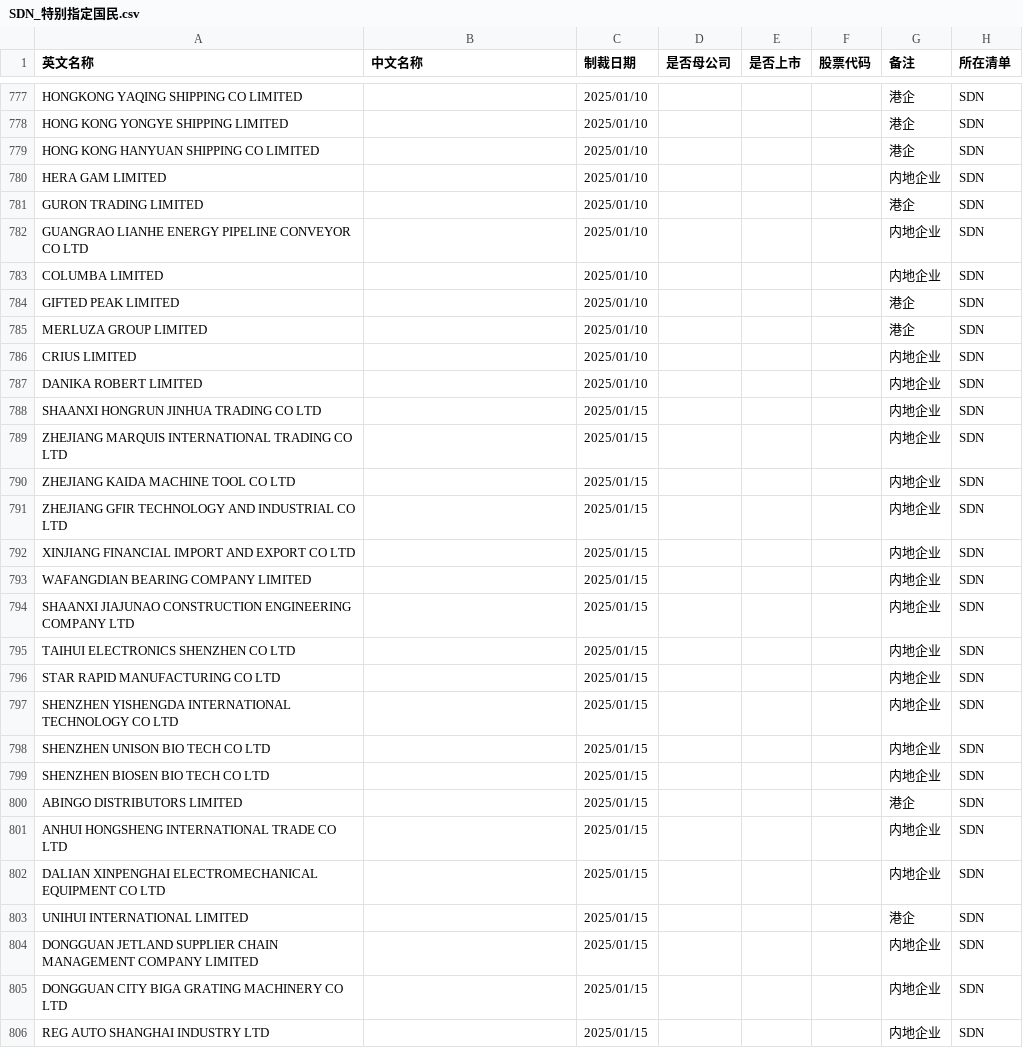
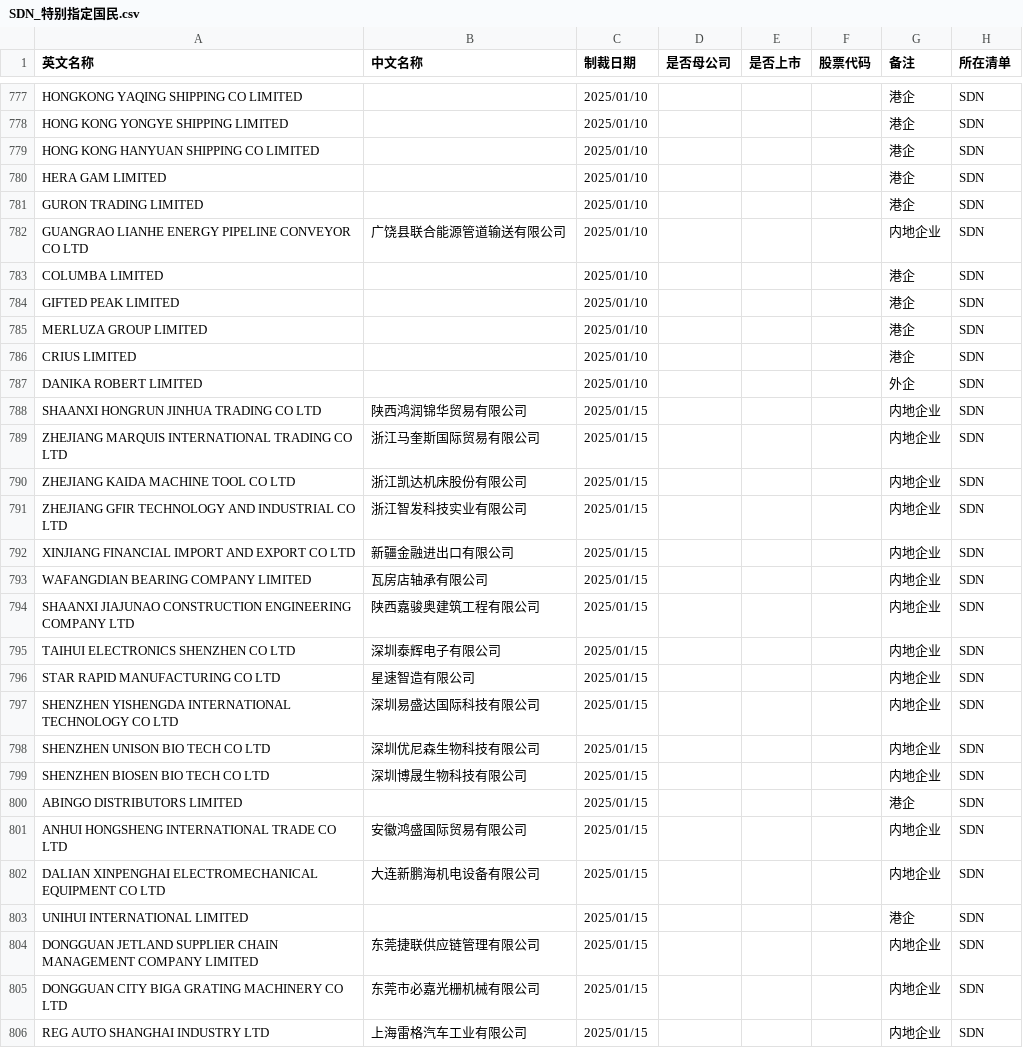
Before and after one commit to gingercandoit/track_geopolitics, a CSV file: docs/research/china-counter-sanctions/data/US/SDN_特别指定国民.csv, drawn as a sheet; only a part is shown, gaps mark what is left out; the diff covers the shown part only.

Commit message:
Add project AGENTS and update US sanctions entity names

```diff
--- a/docs/research/china-counter-sanctions/data/US/SDN_特别指定国民.csv
+++ b/docs/research/china-counter-sanctions/data/US/SDN_特别指定国民.csv
@@ -800,28 +800,28 @@ HONG KONG YONGYE SHIPPING LIMITED,,2025/01/10,,,,港企,SDN
 HONG KONG HANYUAN SHIPPING CO LIMITED,,2025/01/10,,,,港企,SDN
-HERA GAM LIMITED,,2025/01/10,,,,内地企业,SDN
+HERA GAM LIMITED,,2025/01/10,,,,港企,SDN
 GURON TRADING LIMITED,,2025/01/10,,,,港企,SDN
-GUANGRAO LIANHE ENERGY PIPELINE CONVEYOR CO LTD,,2025/01/10,,,,内地企业,SDN
-COLUMBA LIMITED,,2025/01/10,,,,内地企业,SDN
+GUANGRAO LIANHE ENERGY PIPELINE CONVEYOR CO LTD,广饶县联合能源管道输送有限公司,2025/01/10,,,,内地企业,SDN
+COLUMBA LIMITED,,2025/01/10,,,,港企,SDN
 GIFTED PEAK LIMITED,,2025/01/10,,,,港企,SDN
 MERLUZA GROUP LIMITED,,2025/01/10,,,,港企,SDN
-CRIUS LIMITED,,2025/01/10,,,,内地企业,SDN
-DANIKA ROBERT LIMITED,,2025/01/10,,,,内地企业,SDN
-SHAANXI HONGRUN JINHUA TRADING CO LTD,,2025/01/15,,,,内地企业,SDN
-ZHEJIANG MARQUIS INTERNATIONAL TRADING CO LTD,,2025/01/15,,,,内地企业,SDN
-ZHEJIANG KAIDA MACHINE TOOL CO LTD,,2025/01/15,,,,内地企业,SDN
-ZHEJIANG GFIR TECHNOLOGY AND INDUSTRIAL CO LTD,,2025/01/15,,,,内地企业,SDN
-XINJIANG FINANCIAL IMPORT AND EXPORT CO LTD,,2025/01/15,,,,内地企业,SDN
-WAFANGDIAN BEARING COMPANY LIMITED,,2025/01/15,,,,内地企业,SDN
-SHAANXI JIAJUNAO CONSTRUCTION ENGINEERING COMPANY LTD,,2025/01/15,,,,内地企业,SDN
-TAIHUI ELECTRONICS SHENZHEN CO LTD,,2025/01/15,,,,内地企业,SDN
-STAR RAPID MANUFACTURING CO LTD,,2025/01/15,,,,内地企业,SDN
-SHENZHEN YISHENGDA INTERNATIONAL TECHNOLOGY CO LTD,,2025/01/15,,,,内地企业,SDN
-SHENZHEN UNISON BIO TECH CO LTD,,2025/01/15,,,,内地企业,SDN
-SHENZHEN BIOSEN BIO TECH CO LTD,,2025/01/15,,,,内地企业,SDN
+CRIUS LIMITED,,2025/01/10,,,,港企,SDN
+DANIKA ROBERT LIMITED,,2025/01/10,,,,外企,SDN
+SHAANXI HONGRUN JINHUA TRADING CO LTD,陕西鸿润锦华贸易有限公司,2025/01/15,,,,内地企业,SDN
+ZHEJIANG MARQUIS INTERNATIONAL TRADING CO LTD,浙江马奎斯国际贸易有限公司,2025/01/15,,,,内地企业,SDN
+ZHEJIANG KAIDA MACHINE TOOL CO LTD,浙江凯达机床股份有限公司,2025/01/15,,,,内地企业,SDN
+ZHEJIANG GFIR TECHNOLOGY AND INDUSTRIAL CO LTD,浙江智发科技实业有限公司,2025/01/15,,,,内地企业,SDN
+XINJIANG FINANCIAL IMPORT AND EXPORT CO LTD,新疆金融进出口有限公司,2025/01/15,,,,内地企业,SDN
+WAFANGDIAN BEARING COMPANY LIMITED,瓦房店轴承有限公司,2025/01/15,,,,内地企业,SDN
+SHAANXI JIAJUNAO CONSTRUCTION ENGINEERING COMPANY LTD,陕西嘉骏奥建筑工程有限公司,2025/01/15,,,,内地企业,SDN
+TAIHUI ELECTRONICS SHENZHEN CO LTD,深圳泰辉电子有限公司,2025/01/15,,,,内地企业,SDN
+STAR RAPID MANUFACTURING CO LTD,星速智造有限公司,2025/01/15,,,,内地企业,SDN
+SHENZHEN YISHENGDA INTERNATIONAL TECHNOLOGY CO LTD,深圳易盛达国际科技有限公司,2025/01/15,,,,内地企业,SDN
+SHENZHEN UNISON BIO TECH CO LTD,深圳优尼森生物科技有限公司,2025/01/15,,,,内地企业,SDN
+SHENZHEN BIOSEN BIO TECH CO LTD,深圳博晟生物科技有限公司,2025/01/15,,,,内地企业,SDN
 ABINGO DISTRIBUTORS LIMITED,,2025/01/15,,,,港企,SDN
-ANHUI HONGSHENG INTERNATIONAL TRADE CO LTD,,2025/01/15,,,,内地企业,SDN
-DALIAN XINPENGHAI ELECTROMECHANICAL EQUIPMENT CO LTD,,2025/01/15,,,,内地企业,SDN
+ANHUI HONGSHENG INTERNATIONAL TRADE CO LTD,安徽鸿盛国际贸易有限公司,2025/01/15,,,,内地企业,SDN
+DALIAN XINPENGHAI ELECTROMECHANICAL EQUIPMENT CO LTD,大连新鹏海机电设备有限公司,2025/01/15,,,,内地企业,SDN
 UNIHUI INTERNATIONAL LIMITED,,2025/01/15,,,,港企,SDN
-DONGGUAN JETLAND SUPPLIER CHAIN MANAGEMENT COMPANY LIMITED,,2025/01/15,,,,内地企业,SDN
-DONGGUAN CITY BIGA GRATING MACHINERY CO LTD,,2025/01/15,,,,内地企业,SDN
-REG AUTO SHANGHAI INDUSTRY LTD,,2025/01/15,,,,内地企业,SDN
+DONGGUAN JETLAND SUPPLIER CHAIN MANAGEMENT COMPANY LIMITED,东莞捷联供应链管理有限公司,2025/01/15,,,,内地企业,SDN
+DONGGUAN CITY BIGA GRATING MACHINERY CO LTD,东莞市必嘉光栅机械有限公司,2025/01/15,,,,内地企业,SDN
+REG AUTO SHANGHAI INDUSTRY LTD,上海雷格汽车工业有限公司,2025/01/15,,,,内地企业,SDN
```
Also changed, not shown: 150 edited cells elsewhere in this file, docs/research/china-counter-sanctions/data/US/EL_实体清单.csv, docs/research/china-counter-sanctions/data/US/ISN_防扩散制裁.csv, 2 other files.
